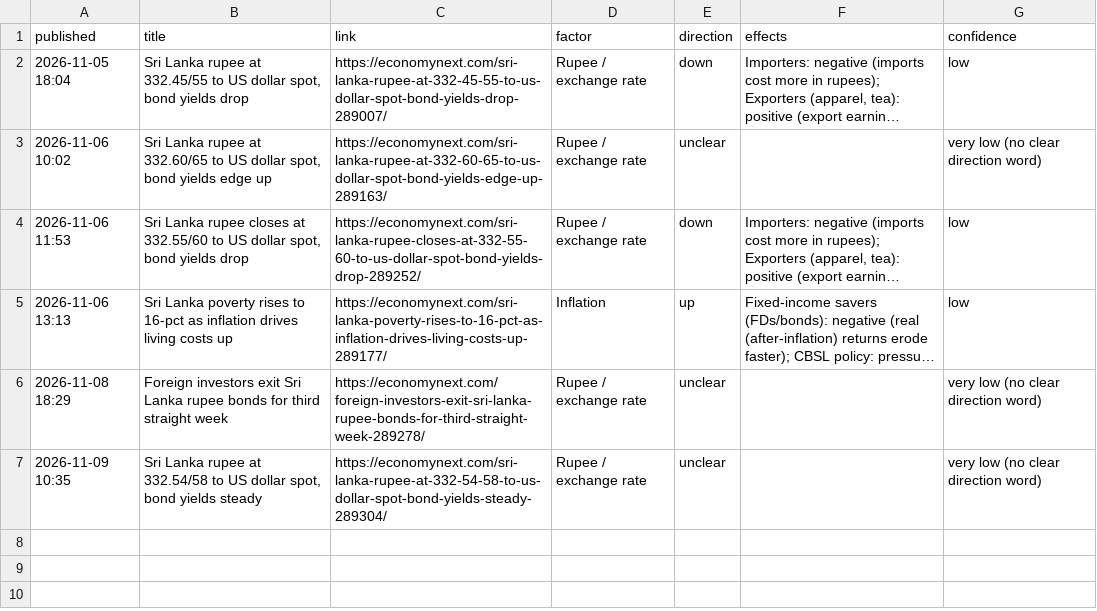
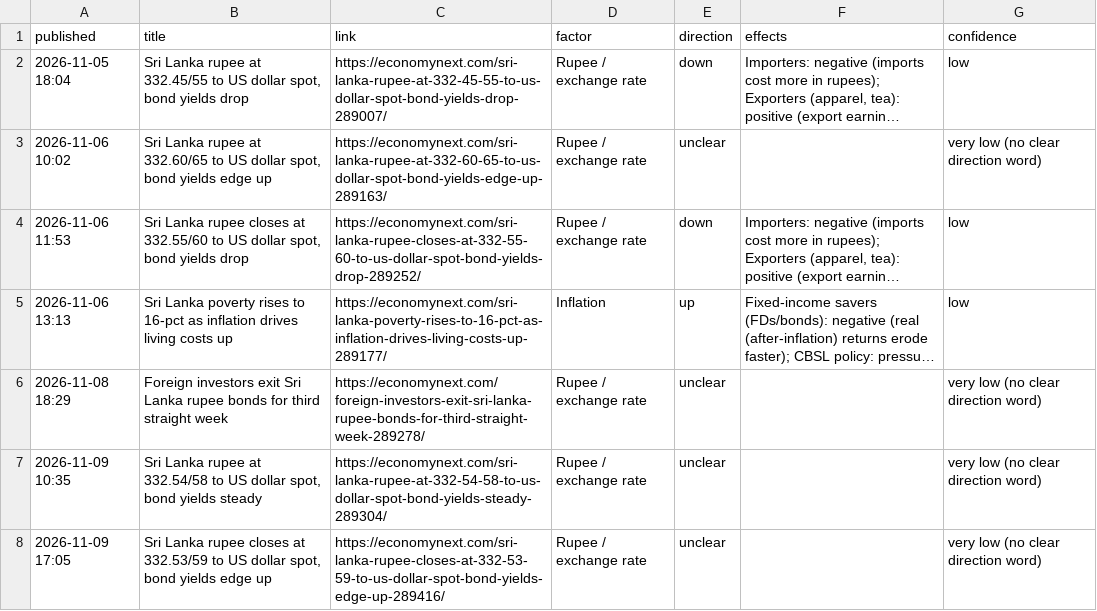
Before and after one commit to AmayaDevindi/ModelX, a CSV file: data/clean/news_chain_tags.csv, drawn as a sheet; long unchanged cells end in …; the diff names each change by its address in the sheet, - before the commit and + after, or states it on an @@ line.

```diff
--- a/data/clean/news_chain_tags.csv
+++ b/data/clean/news_chain_tags.csv
+row 8: 2026-11-09 17:05 | Sri Lanka rupee closes at 332.53/59 to US dollar spot, bond yields edge up | https://economynext.com/sri-lanka-rupee-closes-at-332-53-59-to-us-dollar-spot-bond-yields-edge-up-289416/ | Rupee / exchange rate | unclear |  | very low (no clear direction word)
```
Also changed, not shown: data/clean/cse_prices.csv, data/clean/cse_prices_adjusted.csv, 38 other files.
